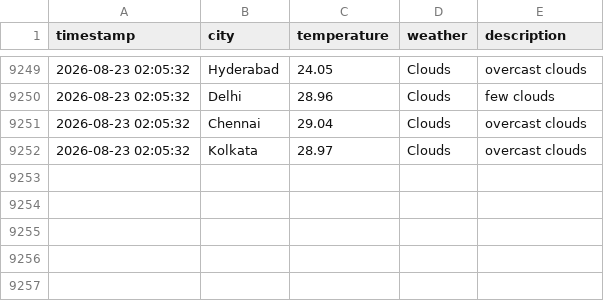
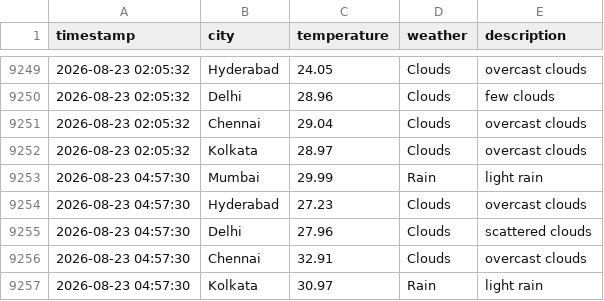
Before and after one commit to Harsh-KH-6/weather-tracking-automation, a CSV file: weather_log.csv, drawn as a sheet; only a part is shown, gaps mark what is left out.

Commit message:
🌤️ Weather Update - 2026-08-23 04:57:31 UTC
Automated weather data collection for Indian cities:
- Mumbai, Hyderabad, Delhi, Chennai, Kolkata

This commit updates the weather_log.csv file with current weather conditions.
Generated by GitHub Actions workflow.

```diff
--- a/weather_log.csv
+++ b/weather_log.csv
@@ -9252 +9252,6 @@ timestamp,city,temperature,weather,description
 2026-08-23 02:05:32,Kolkata,28.97,Clouds,overcast clouds
+2026-08-23 04:57:30,Mumbai,29.99,Rain,light rain
+2026-08-23 04:57:30,Hyderabad,27.23,Clouds,overcast clouds
+2026-08-23 04:57:30,Delhi,27.96,Clouds,scattered clouds
+2026-08-23 04:57:30,Chennai,32.91,Clouds,overcast clouds
+2026-08-23 04:57:30,Kolkata,30.97,Rain,light rain
```
